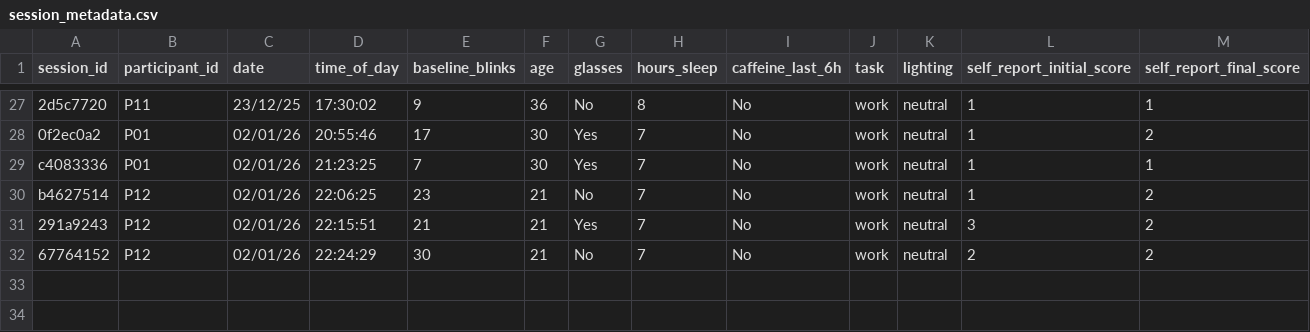
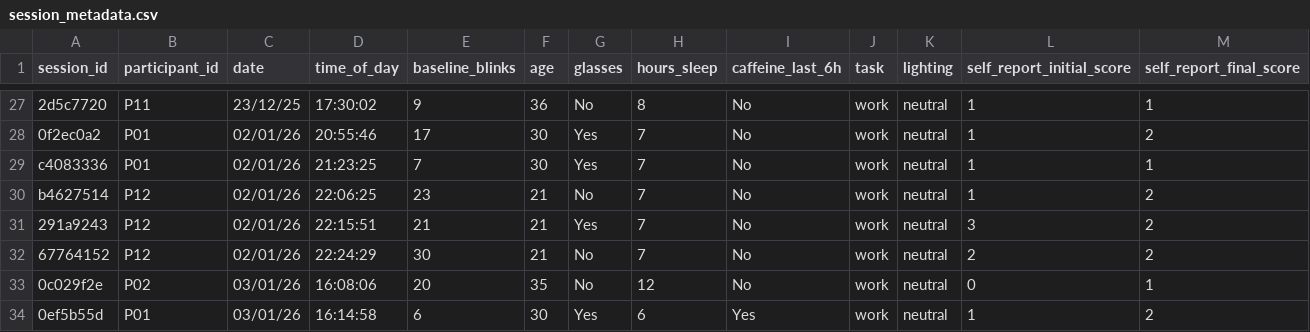
Before and after one commit to aorellanad/eye-fatigue-detection, a CSV file: dataset/session_metadata.csv, drawn as a sheet; only a part is shown, gaps mark what is left out; the diff names each change by its address in the sheet, - before the commit and + after, or states it on an @@ line.

```diff
--- a/dataset/session_metadata.csv
+++ b/dataset/session_metadata.csv
+row 33: 0c029f2e | P02 | 03/01/26 | 16:08:06 | 20 | 35 | No | 12 | No | work | neutral | 0 | 1
+row 34: 0ef5b55d | P01 | 03/01/26 | 16:14:58 | 6 | 30 | Yes | 6 | Yes | work | neutral | 1 | 2
```
Also changed, not shown: dataset/blinks_by_minute.csv.
